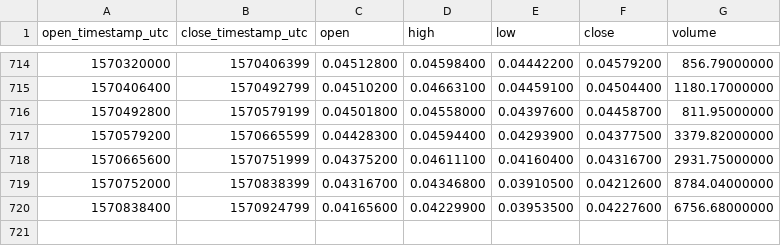
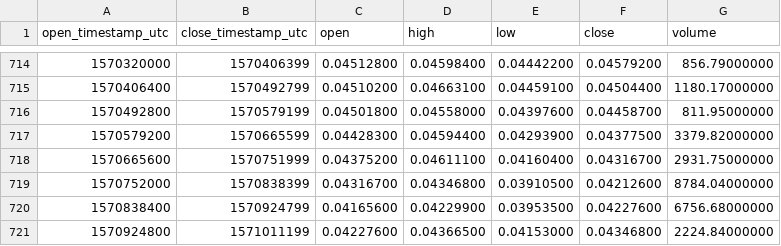
Before and after one commit to cryptobigbro/binance-BTGETH, a CSV file: binance-BTGETH-1d.csv, drawn as a sheet; only a part is shown, gaps mark what is left out; the diff names each change by its address in the sheet, - before the commit and + after, or states it on an @@ line.

Commit message:
Update OHLCV data.

```diff
--- a/binance-BTGETH-1d.csv
+++ b/binance-BTGETH-1d.csv
+row 721: 1570924800 | 1571011199 | 0.04227600 | 0.04366500 | 0.04153000 | 0.04346800 | 2224.84000000
```
Also changed, not shown: 1 other file.
